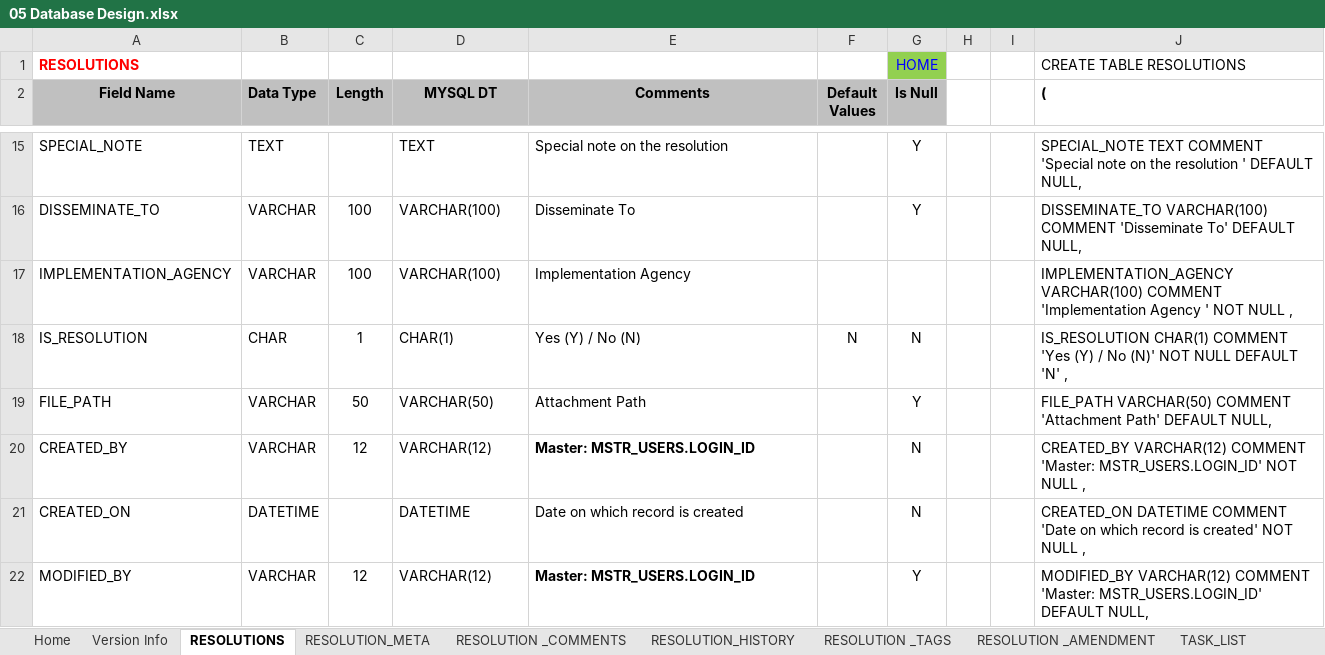
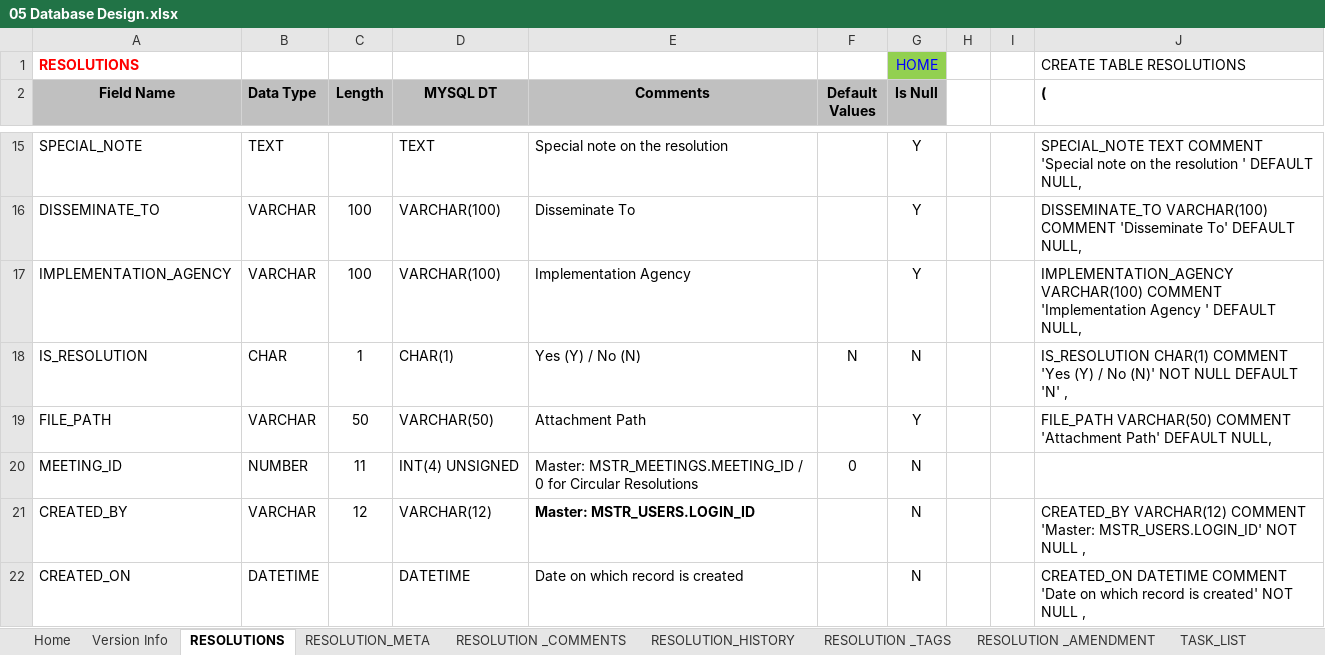
Before and after one commit to basavarajskumbar/Applications, an Excel workbook: 01 GBC Portal/05 Database Design.xlsx, sheet RESOLUTIONS, drawn as a sheet; only a part is shown, gaps mark what is left out; the shorter side is filled out with more unchanged rows; values as stored, in another font and other column widths than the file's, no borders; the diff names each change by its address in the sheet, - before the commit and + after, or states it on an @@ line.

```diff
--- a/01 GBC Portal/05 Database Design.xlsx (sheet RESOLUTIONS)
+++ b/01 GBC Portal/05 Database Design.xlsx (sheet RESOLUTIONS)
-G17 (Is Null): (empty)
+G17 (Is Null): Y
-J17 ((): …Agency ' NOT NULL ,
+J17 ((): …Agency ' DEFAULT NULL,
+row 20: MEETING_ID | NUMBER | 11 | INT(4) UNSIGNED | Master: MSTR_MEETINGS.MEETING_ID / 0 for Circular Resolutions | 0 | N
```
Also changed, not shown: sheet LKP_CATEGORY, sheet Home, sheet RESOLUTION_META, other sheet tabs, formulas that keep their value, 2 other files.
